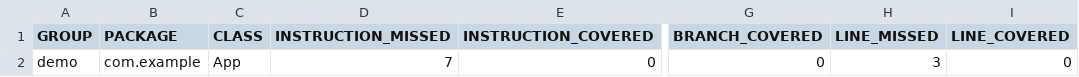
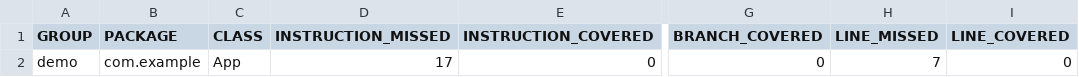
Before and after one commit to kol999/somejavalambdas, a CSV file: target/site/jacoco/jacoco.csv, drawn as a sheet; only a part is shown, gaps mark what is left out; the diff names each change by its address in the sheet, - before the commit and + after, or states it on an @@ line.

```diff
--- a/target/site/jacoco/jacoco.csv
+++ b/target/site/jacoco/jacoco.csv
-D2 (INSTRUCTION_MISSED): 7
+D2 (INSTRUCTION_MISSED): 17
-H2 (LINE_MISSED): 3
+H2 (LINE_MISSED): 7
```
Also changed, not shown: 17 other files.
